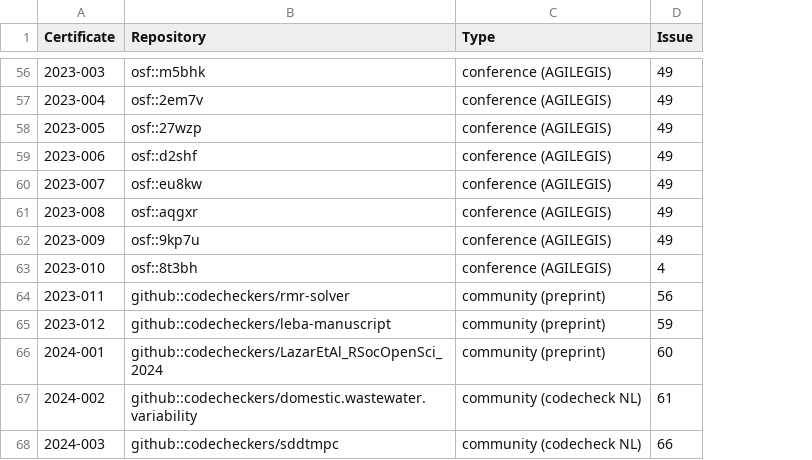
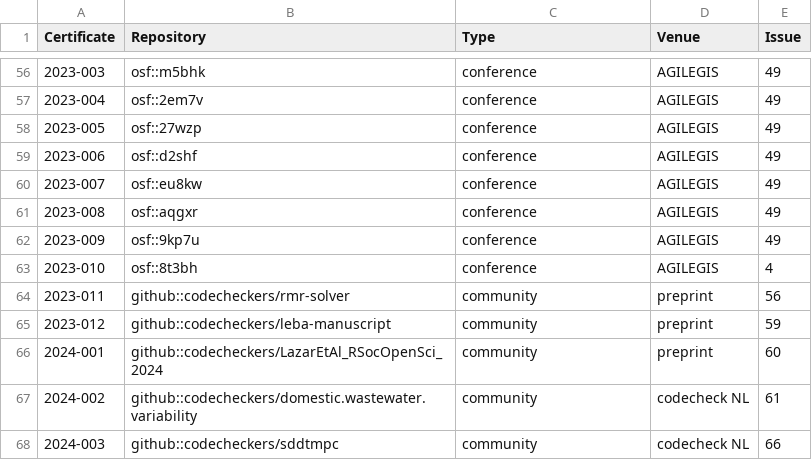
Before and after one commit to codecheckers/register, a CSV file: register.csv, drawn as a sheet; only a part is shown, gaps mark what is left out; the diff covers the shown part only; the diff names each change by its address in the sheet, - before the commit and + after, or states it on an @@ line.

Commit message:
Split register "type" column

```diff
--- a/register.csv
+++ b/register.csv
+column D (Venue), rows 56-68: AGILEGIS | AGILEGIS | AGILEGIS | AGILEGIS | AGILEGIS | AGILEGIS | AGILEGIS | AGILEGIS | preprint | preprint | preprint | codecheck NL | codecheck NL
-C56:C63 (Type): conference (AGILEGIS)
+C56:C63 (Type): conference
-C64:C66 (Type): community (preprint)
+C64:C66 (Type): community
-C67:C68 (Type): community (codecheck NL)
+C67:C68 (Type): community
```
Also changed, not shown: 54 edited cells elsewhere in this file.
